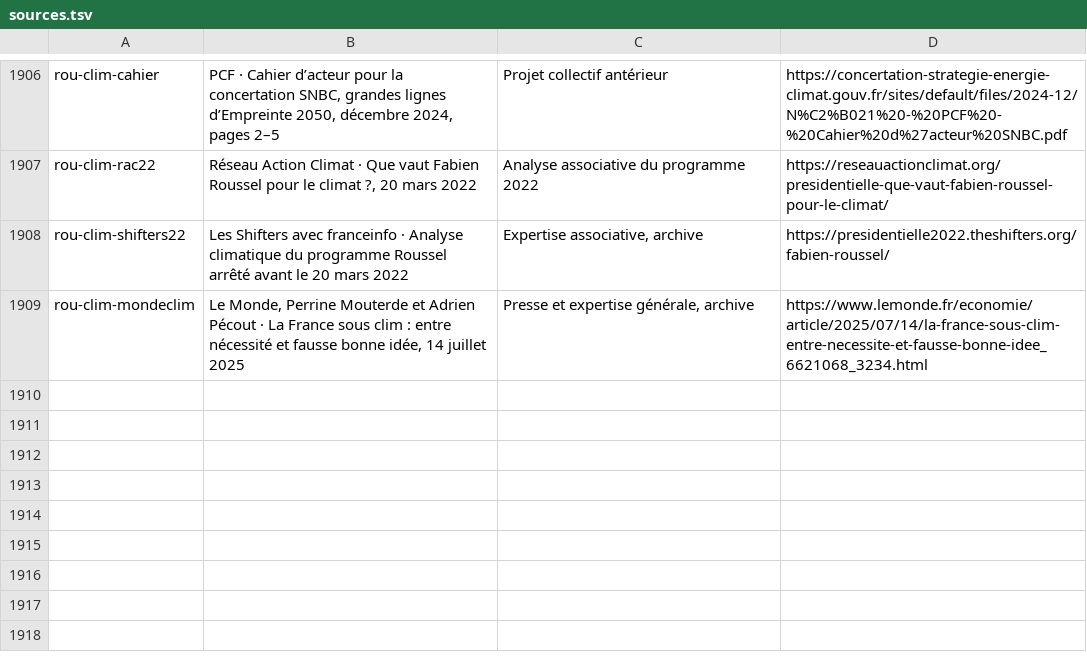
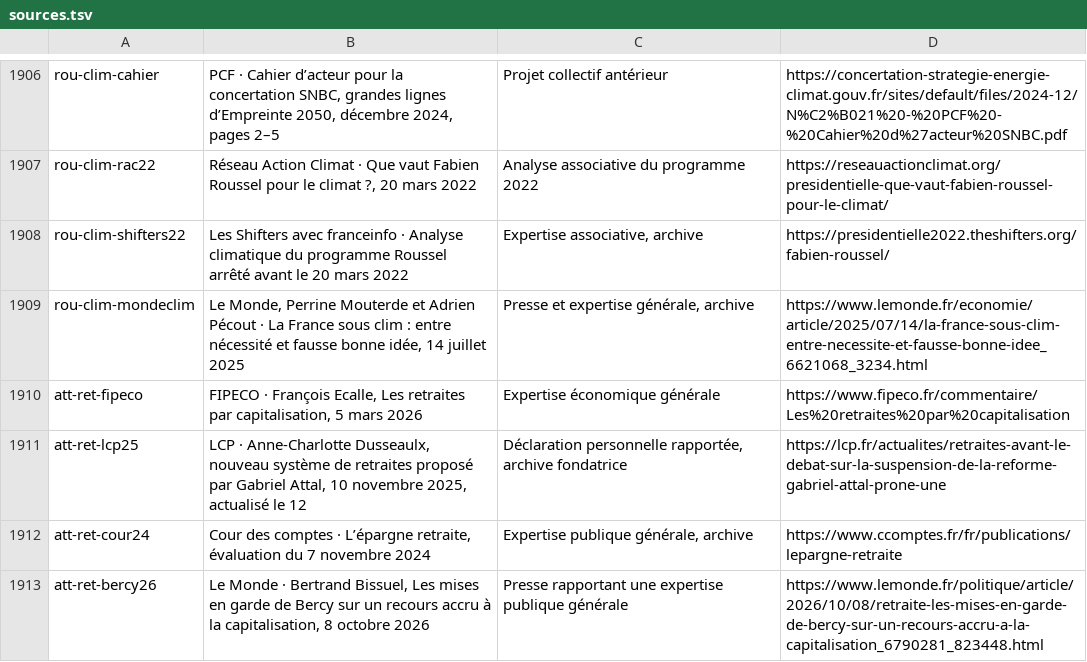
Before and after one commit to adrienconrath/pourquivoter, a TSV file: data/sources.tsv, drawn as a sheet; only a part is shown, gaps mark what is left out; the diff names each change by its address in the sheet, - before the commit and + after, or states it on an @@ line.

Commit message:
Approfondir les propositions de retraite de Gabriel Attal

```diff
--- a/data/sources.tsv
+++ b/data/sources.tsv
+row 1910: att-ret-fipeco | FIPECO · François Ecalle, Les retraites par capitalisation, 5 mars 2026 | Expertise économique générale | https://www.fipeco.fr/commentaire/Les%20retraites%20par%20capitalisation
+row 1911: att-ret-lcp25 | LCP · Anne-Charlotte Dusseaulx, nouveau système de retraites proposé par Gabriel Attal, 10 novembre 2025, actualisé le 12 | Déclaration personnelle rapportée, archive fondatrice | https://lcp.fr/actualites/retraites-avant-le-debat-sur-la-suspension-de-la-reforme-gabriel-attal-prone-une
+row 1912: att-ret-cour24 | Cour des comptes · L’épargne retraite, évaluation du 7 novembre 2024 | Expertise publique générale, archive | https://www.ccomptes.fr/fr/publications/lepargne-retraite
+row 1913: att-ret-bercy26 | Le Monde · Bertrand Bissuel, Les mises en garde de Bercy sur un recours accru à la capitalisation, 8 octobre 2026 | Presse rapportant une expertise publique générale | https://www.lemonde.fr/politique/article/2026/10/08/retraite-les-mises-en-garde-de-bercy-sur-un-recours-accru-a-la-capitalisation_6790281_823448.html
```
Also changed, not shown: data/audit-couverture.tsv, data/recherches.tsv, 3 other files.
